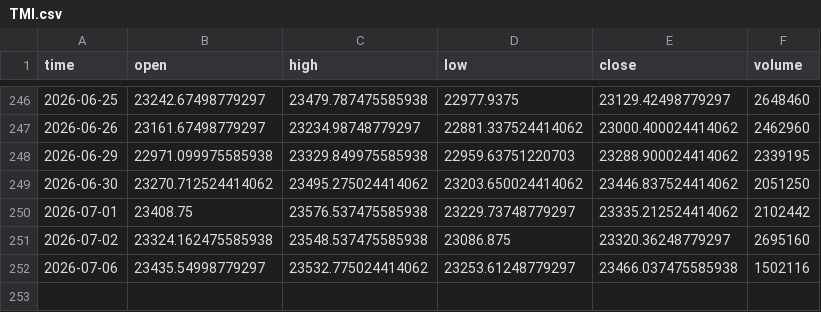
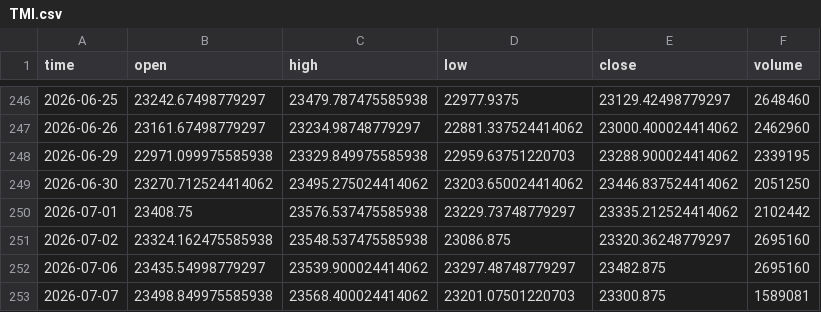
Before and after one commit to dgalaska1/TMI, a CSV file: data/TMI.csv, drawn as a sheet; only a part is shown, gaps mark what is left out.

```diff
--- a/data/TMI.csv
+++ b/data/TMI.csv
@@ -251,2 +251,3 @@ time,open,high,low,close,volume
 2026-07-02,23324.162475585938,23548.537475585938,23086.875,23320.36248779297,2695160
-2026-07-06,23435.54998779297,23532.775024414062,23253.61248779297,23466.037475585938,1502116
+2026-07-06,23435.54998779297,23539.900024414062,23297.48748779297,23482.875,2695160
+2026-07-07,23498.849975585938,23568.400024414062,23201.07501220703,23300.875,1589081
```
